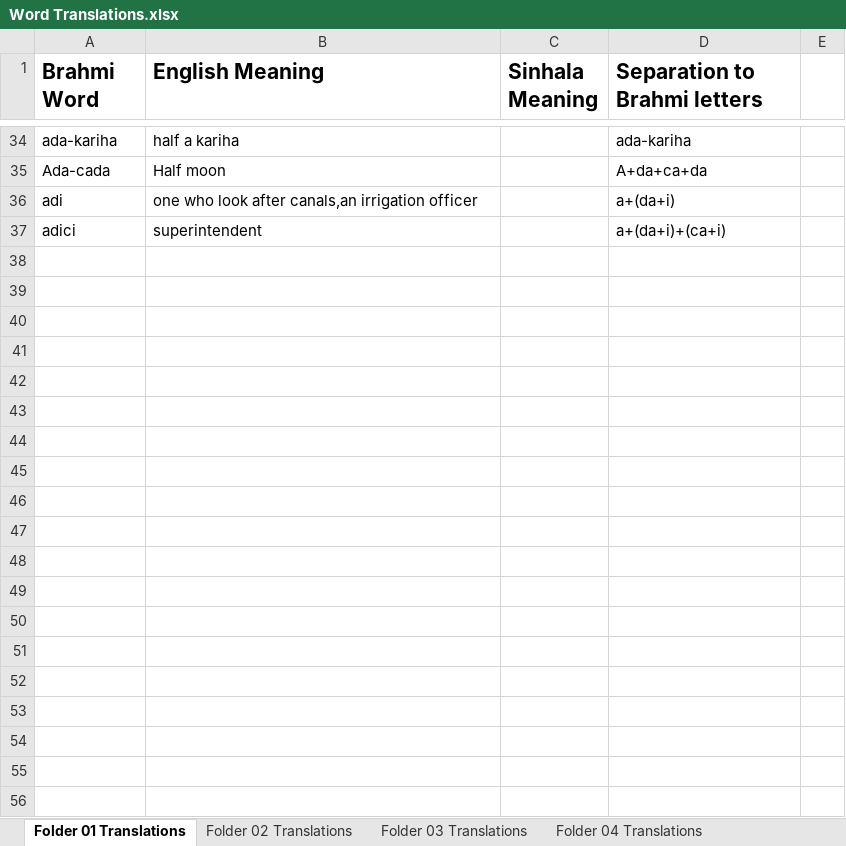
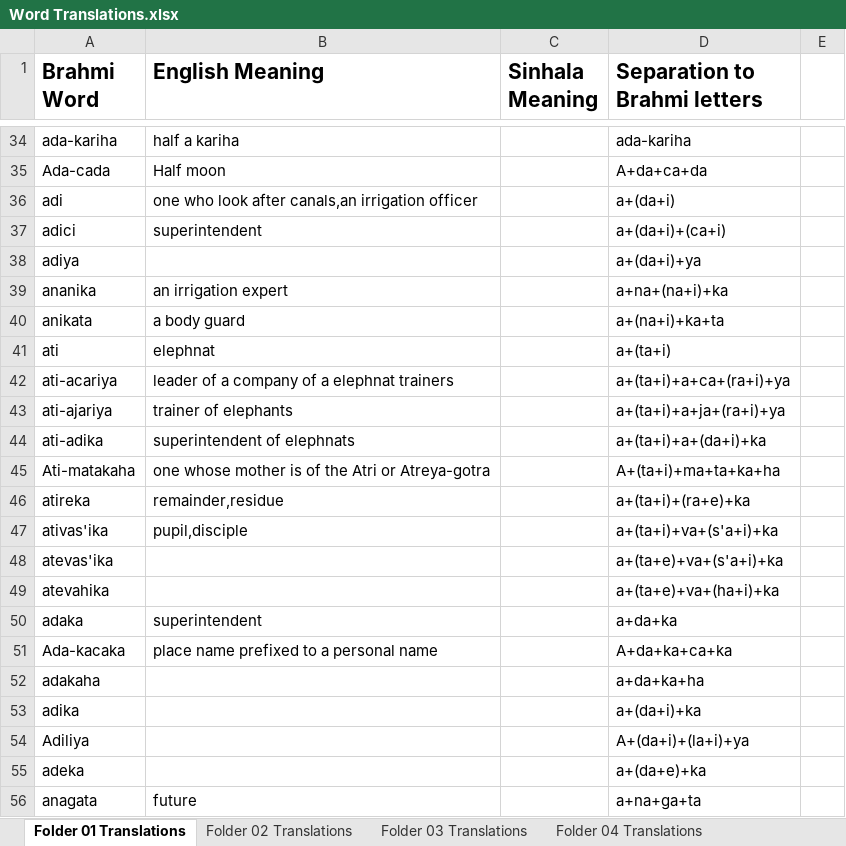
Before and after one commit to ManojLL/Brahmilator, an Excel workbook: Database/Word Translations.xlsx, sheet Folder 01 Translations, drawn as a sheet; only a part is shown, gaps mark what is left out; values as stored, in another font and other column widths than the file's, no borders; the diff covers the shown part only; the diff names each change by its address in the sheet, - before the commit and + after, or states it on an @@ line.

Commit message:
Folder 01- 02nd page updated

```diff
--- a/Database/Word Translations.xlsx (sheet Folder 01 Translations)
+++ b/Database/Word Translations.xlsx (sheet Folder 01 Translations)
+row 38: adiya |  |  | a+(da+i)+ya
+row 39: ananika | an irrigation expert |  | a+na+(na+i)+ka
+row 40: anikata | a body guard |  | a+(na+i)+ka+ta
+row 41: ati | elephnat |  | a+(ta+i)
+row 42: ati-acariya | leader of a company of a elephnat trainers |  | a+(ta+i)+a+ca+(ra+i)+ya
+row 43: ati-ajariya | trainer of elephants |  | a+(ta+i)+a+ja+(ra+i)+ya
+row 44: ati-adika | superintendent of elephnats |  | a+(ta+i)+a+(da+i)+ka
+row 45: Ati-matakaha | one whose mother is of the Atri or Atreya-gotra |  | A+(ta+i)+ma+ta+ka+ha
+row 46: atireka | remainder,residue |  | a+(ta+i)+(ra+e)+ka
+row 47: ativas'ika | pupil,disciple |  | a+(ta+i)+va+(s'a+i)+ka
+row 48: atevas'ika |  |  | a+(ta+e)+va+(s'a+i)+ka
+row 49: atevahika |  |  | a+(ta+e)+va+(ha+i)+ka
+row 50: adaka | superintendent |  | a+da+ka
+row 51: Ada-kacaka | place name prefixed to a personal name |  | A+da+ka+ca+ka
+row 52: adakaha |  |  | a+da+ka+ha
+row 53: adika |  |  | a+(da+i)+ka
+row 54: Adiliya |  |  | A+(da+i)+(la+i)+ya
+row 55: adeka |  |  | a+(da+e)+ka
+row 56: anagata | future |  | a+na+ga+ta
```
Also changed, not shown: 29 added rows elsewhere in this sheet.
